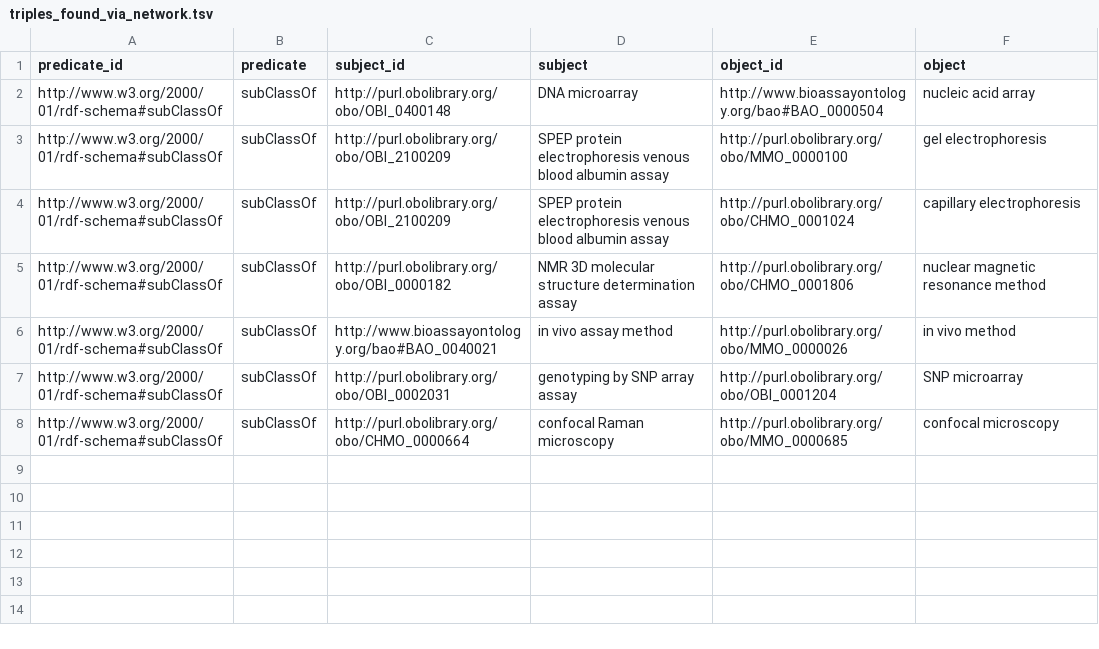
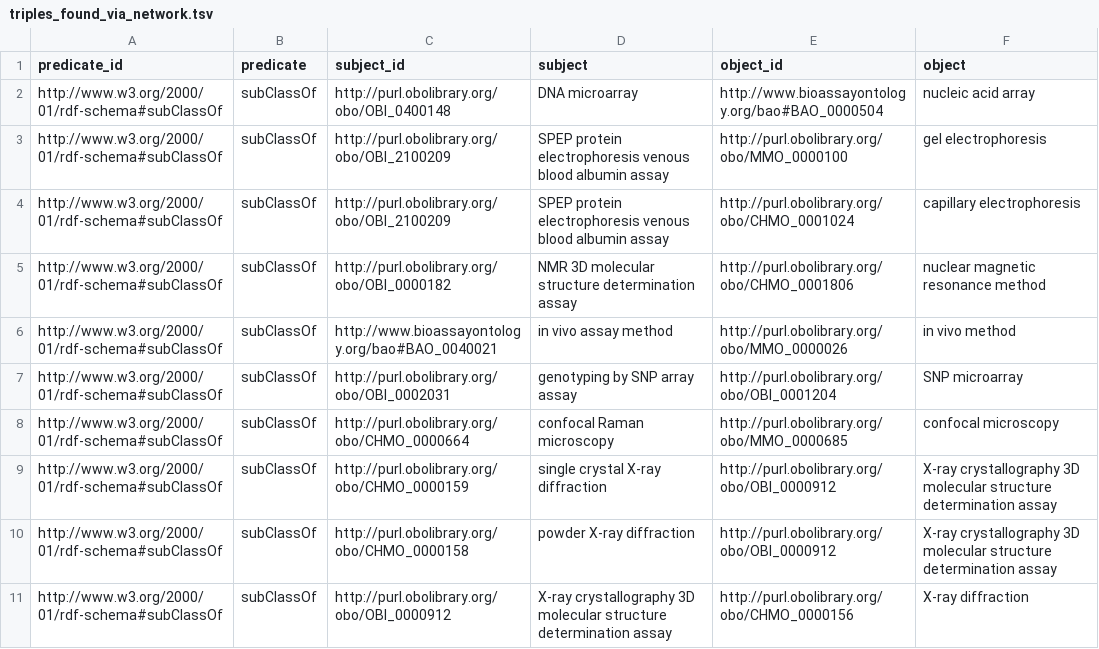
Before and after one commit to gtsueng/measTechResearch, a TSV file: measTechNet/results/results_from_cytoscape/triples_found_via_network.tsv, drawn as a sheet; the diff names each change by its address in the sheet, - before the commit and + after, or states it on an @@ line.

Commit message:
results from second round of inspection

```diff
--- a/measTechNet/results/results_from_cytoscape/triples_found_via_network.tsv
+++ b/measTechNet/results/results_from_cytoscape/triples_found_via_network.tsv
+row 9: http://www.w3.org/2000/01/rdf-schema#subClassOf | subClassOf | http://purl.obolibrary.org/obo/CHMO_0000159 | single crystal X-ray diffraction | http://purl.obolibrary.org/obo/OBI_0000912 | X-ray crystallography 3D molecular structure determination assay
+row 10: http://www.w3.org/2000/01/rdf-schema#subClassOf | subClassOf | http://purl.obolibrary.org/obo/CHMO_0000158 | powder X-ray diffraction | http://purl.obolibrary.org/obo/OBI_0000912 | X-ray crystallography 3D molecular structure determination assay
+row 11: http://www.w3.org/2000/01/rdf-schema#subClassOf | subClassOf | http://purl.obolibrary.org/obo/OBI_0000912 | X-ray crystallography 3D molecular structure determination assay | http://purl.obolibrary.org/obo/CHMO_0000156 | X-ray diffraction
```
Also changed, not shown: 2 other files.
